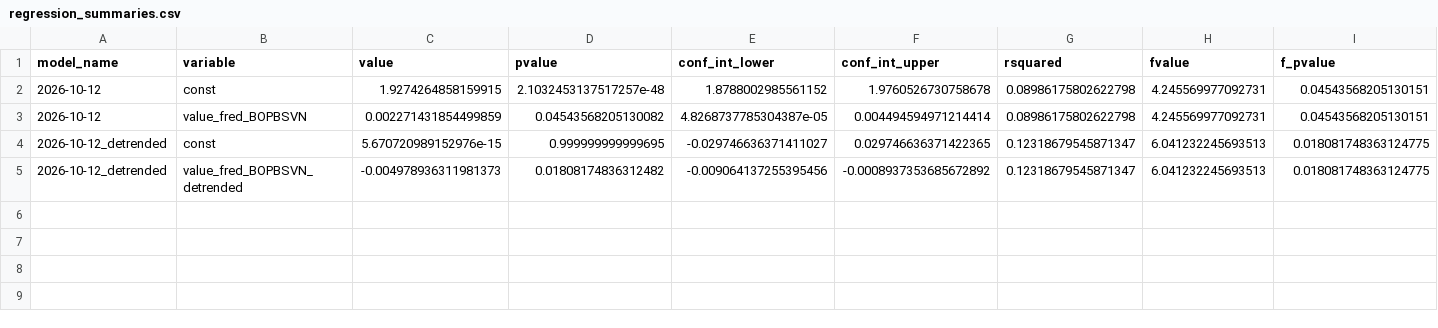
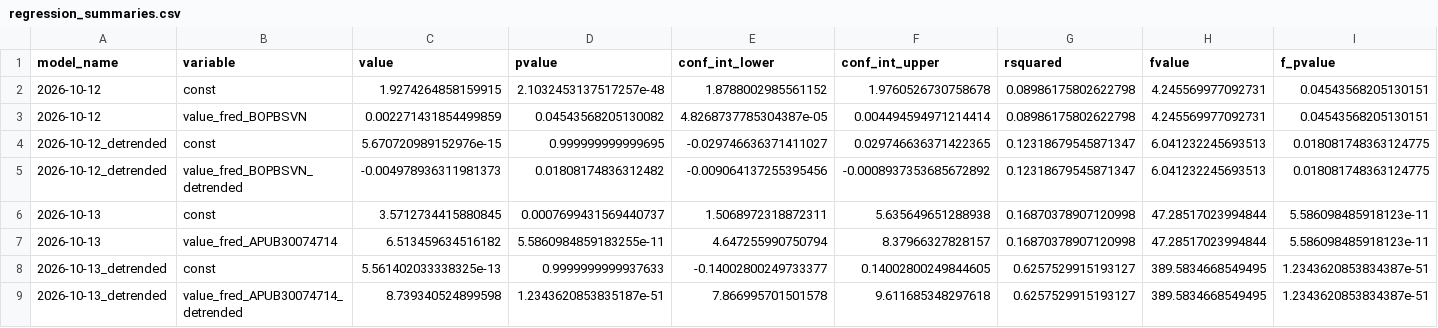
Before and after one commit to pranay-gundam/TidyTuesday, a CSV file: year_2026_week_42/regression_summaries.csv, drawn as a sheet; only a part is shown; rows hold the shown columns only; the diff names each change by its address in the sheet, - before the commit and + after, or states it on an @@ line.

```diff
--- a/year_2026_week_42/regression_summaries.csv
+++ b/year_2026_week_42/regression_summaries.csv
+row 6: 2026-10-13 | const | 3.5712734415880845 | 0.0007699431569440737 | 1.5068972318872311 | 5.635649651288938 | 0.16870378907120998 | 47.28517023994844 | 5.586098485918123e-11
+row 7: 2026-10-13 | value_fred_APUB30074714 | 6.513459634516182 | 5.5860984859183255e-11 | 4.647255990750794 | 8.37966327828157 | 0.16870378907120998 | 47.28517023994844 | 5.586098485918123e-11
+row 8: 2026-10-13_detrended | const | 5.561402033338325e-13 | 0.9999999999937633 | -0.14002800249733377 | 0.14002800249844605 | 0.6257529915193127 | 389.5834668549495 | 1.2343620853834387e-51
+row 9: 2026-10-13_detrended | value_fred_APUB30074714_detrended | 8.739340524899598 | 1.2343620853835187e-51 | 7.866995701501578 | 9.611685348297618 | 0.6257529915193127 | 389.5834668549495 | 1.2343620853834387e-51
```
Also changed, not shown: 7 other files.
